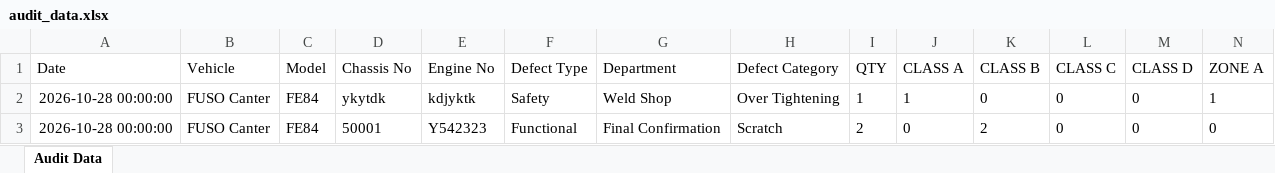
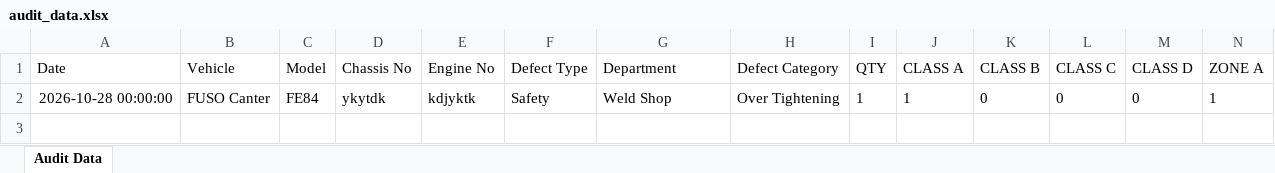
Before and after one commit to shahtaha01365-ai/QFL4-Audit-Intelligence, an Excel workbook: audit_data.xlsx, sheet Audit Data, drawn as a sheet; only a part is shown; values as stored, in another font and other column widths than the file's, no borders; rows hold the shown columns only; the diff names each change by its address in the sheet, - before the commit and + after, or states it on an @@ line.

Commit message:
Update audit_data.xlsx from Google Sheets

```diff
--- a/audit_data.xlsx (sheet Audit Data)
+++ b/audit_data.xlsx (sheet Audit Data)
-row 3: 2026-10-28 00:00:00 | FUSO Canter | FE84 | 50001 | Y542323 | Functional | Final Confirmation | Scratch | 2 | 0 | 2 | 0 | 0 | 0
```
